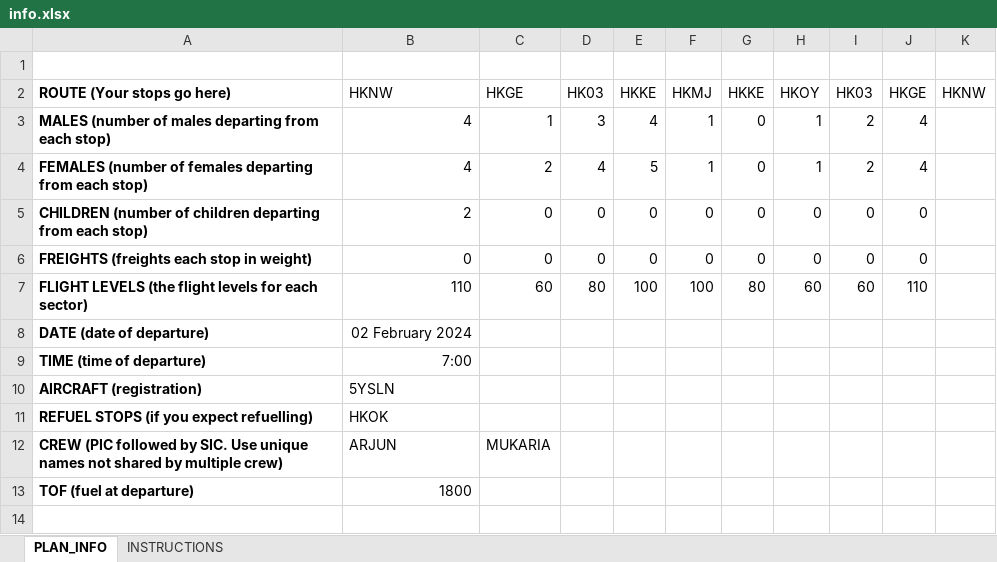
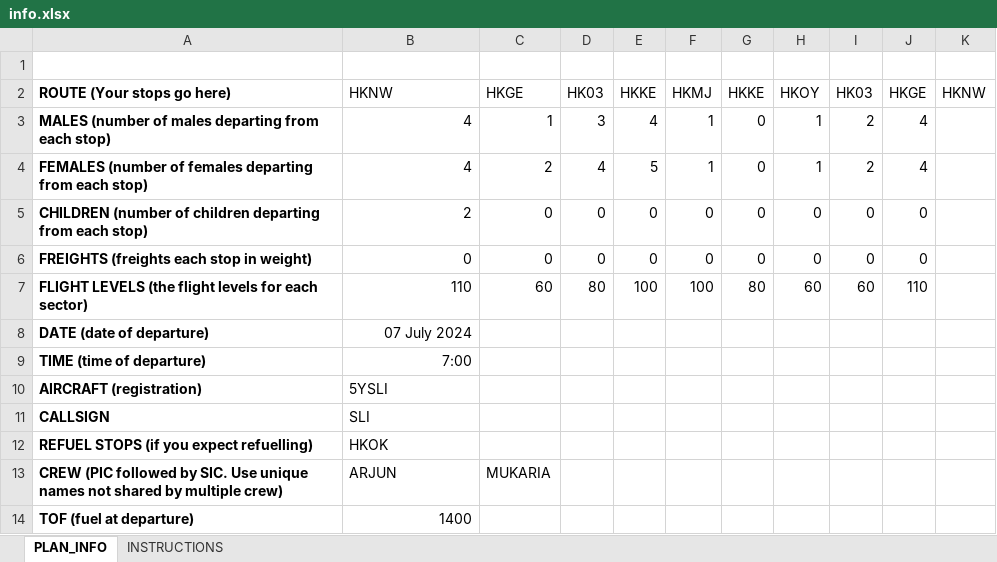
Before and after one commit to Delsyke/foreflight, an Excel workbook: info.xlsx, sheet PLAN_INFO, drawn as a sheet; values as stored, in another font and other column widths than the file's, no borders; addresses are those after the commit; the diff names each change by its address in the sheet, - before the commit and + after, or states it on an @@ line.

Commit message:
added callsign when creating flight

```diff
--- a/info.xlsx (sheet PLAN_INFO)
+++ b/info.xlsx (sheet PLAN_INFO)
-B8: 02 February 2024
+B8: 07 July 2024
-B10: 5YSLN
+B10: 5YSLI
+row 11: CALLSIGN | SLI
-B14: 1800
+B14: 1400
```
Also changed, not shown: 5 other files.
